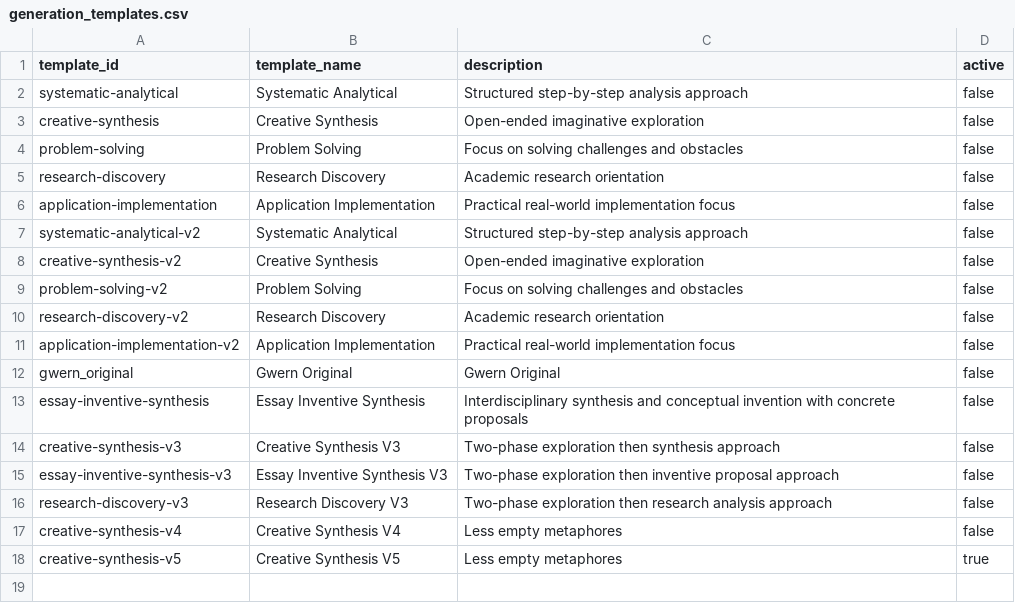
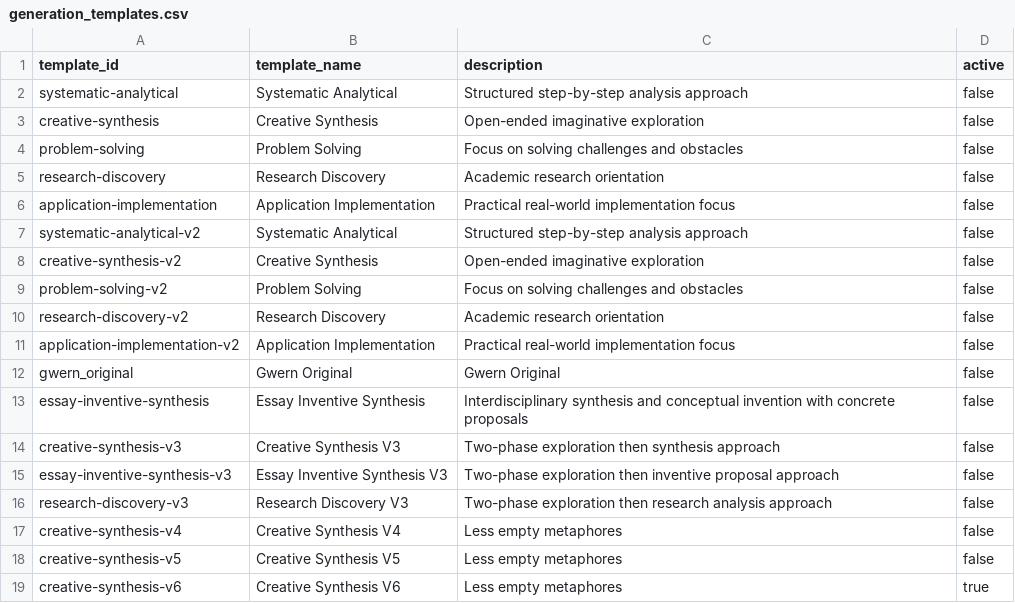
Before and after one commit to zby/DayDreamingDayDreaming, a CSV file: data/1_raw/generation_templates.csv, drawn as a sheet.

Commit message:
current experiment - new generation template

```diff
--- a/data/1_raw/generation_templates.csv
+++ b/data/1_raw/generation_templates.csv
@@ -17,2 +17,3 @@ research-discovery-v3,Research Discovery V3,Two-phase exploration then research
 creative-synthesis-v4,Creative Synthesis V4,Less empty metaphores,false
-creative-synthesis-v5,Creative Synthesis V5,Less empty metaphores,true
+creative-synthesis-v5,Creative Synthesis V5,Less empty metaphores,false
+creative-synthesis-v6,Creative Synthesis V6,Less empty metaphores,true
```
Also changed, not shown: data/1_raw/concepts/concepts_metadata.csv, data/1_raw/evaluation_templates.csv, 2 other files.
